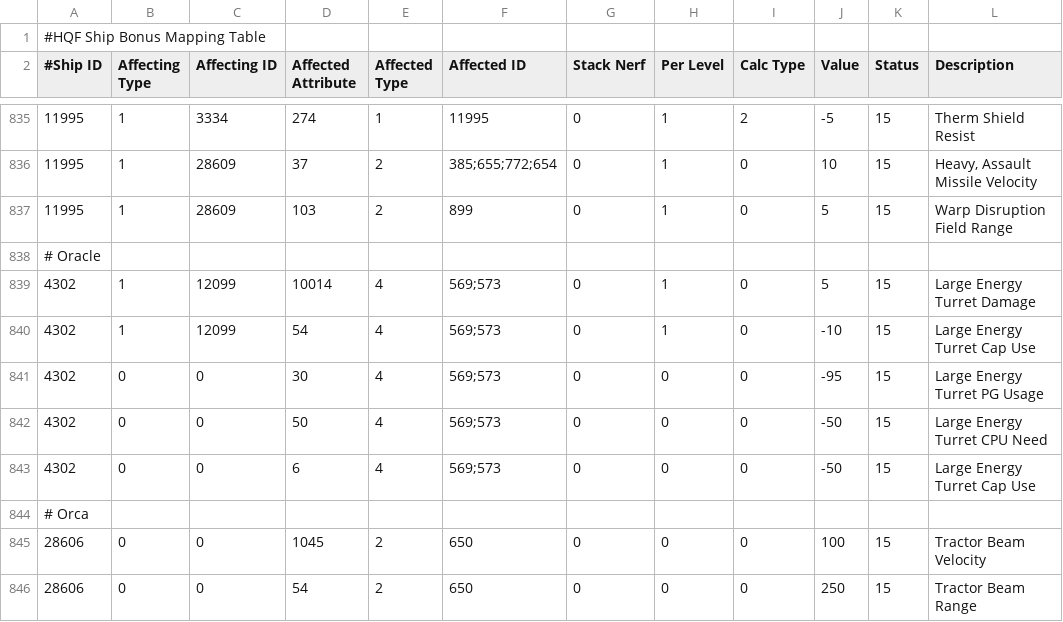
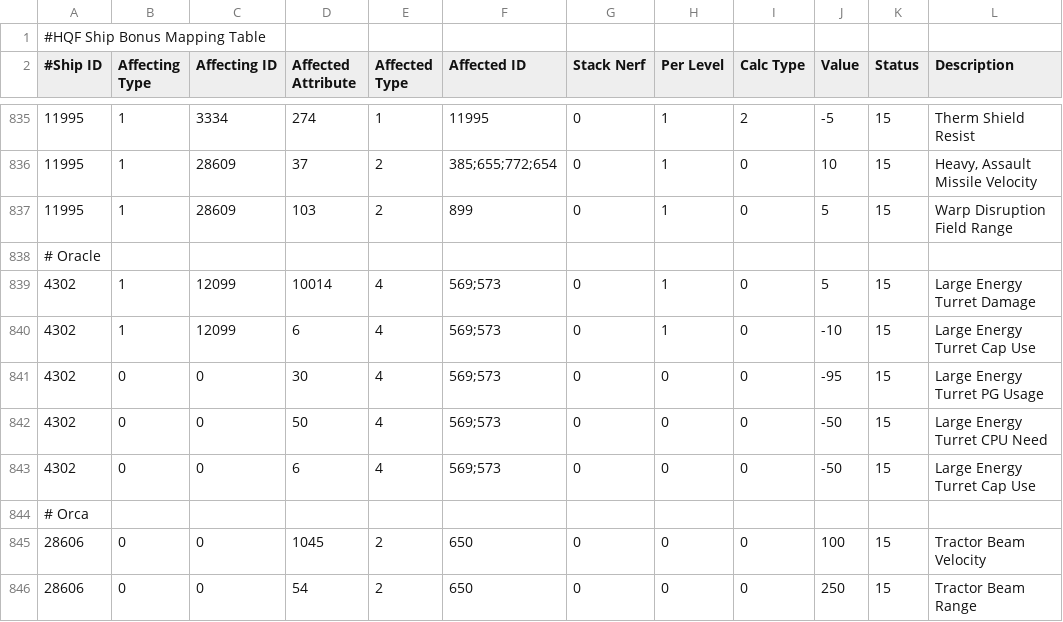
Before and after one commit to kmainyu/EveHQ, a CSV file: EveHQ.HQF/Resources/ShipBonuses.csv, drawn as a sheet; only a part is shown, gaps mark what is left out.

Commit message:
HQF: Fixed Oracle bonus to turret cap use

```diff
--- a/EveHQ.HQF/Resources/ShipBonuses.csv
+++ b/EveHQ.HQF/Resources/ShipBonuses.csv
@@ -839,3 +839,3 @@
 4302,1,12099,10014,4,569;573,0,1,0,5,15,Large Energy Turret Damage
-4302,1,12099,54,4,569;573,0,1,0,-10,15,Large Energy Turret Cap Use
+4302,1,12099,6,4,569;573,0,1,0,-10,15,Large Energy Turret Cap Use
 4302,0,0,30,4,569;573,0,0,0,-95,15,Large Energy Turret PG Usage
```
